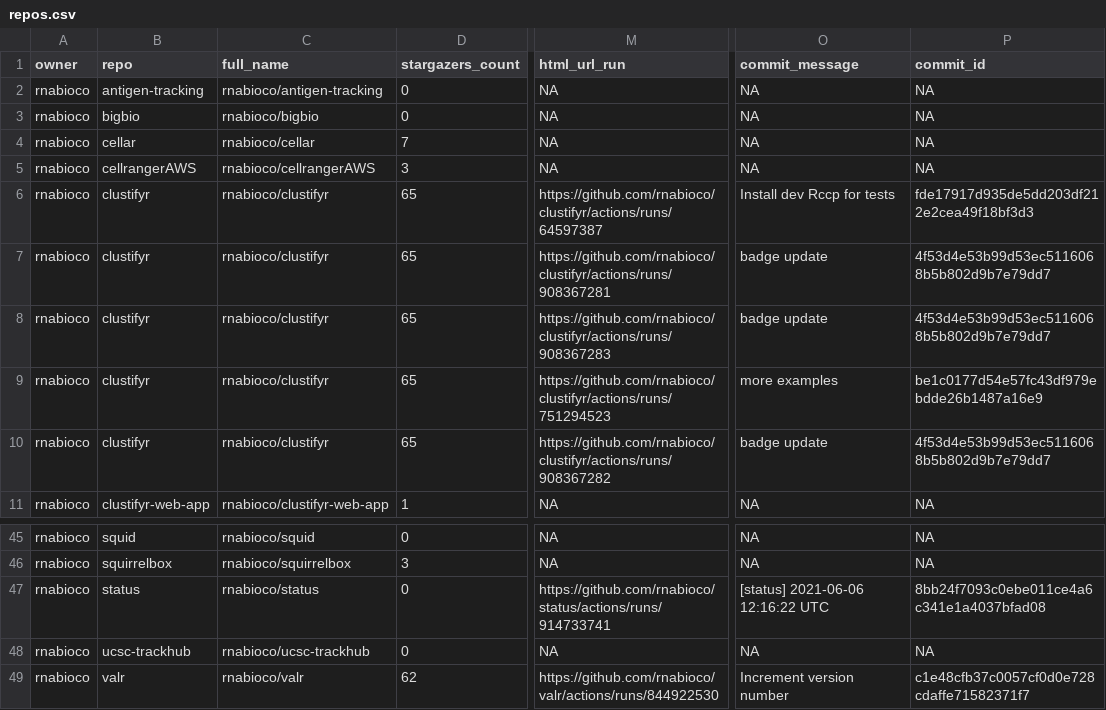
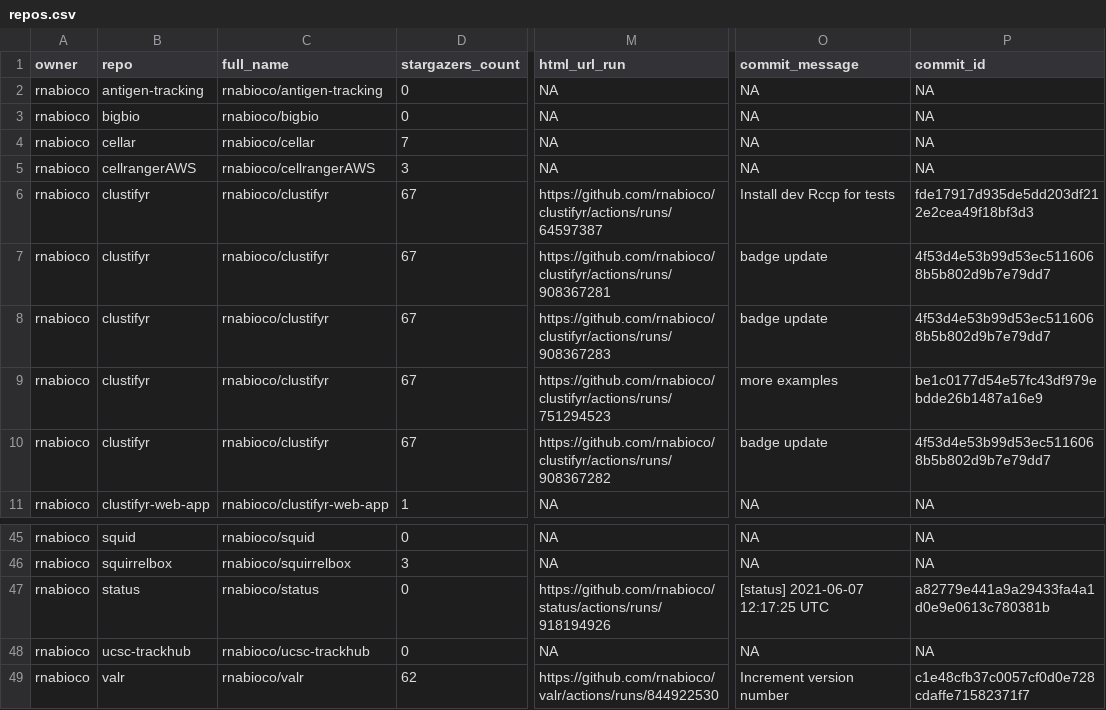
Before and after one commit to rnabioco/status, a CSV file: repos.csv, drawn as a sheet; only a part is shown, gaps mark what is left out; the diff names each change by its address in the sheet, - before the commit and + after, or states it on an @@ line.

```diff
--- a/repos.csv
+++ b/repos.csv
-D6:D10 (stargazers_count): 65
+D6:D10 (stargazers_count): 67
-M47 (html_url_run): https://github.com/rnabioco/status/actions/runs/914733741
+M47 (html_url_run): https://github.com/rnabioco/status/actions/runs/918194926
-O47 (commit_message): [status] 2021-06-06 12:16:22 UTC
+O47 (commit_message): [status] 2021-06-07 12:17:25 UTC
-P47 (commit_id): 8bb24f7093c0ebe011ce4a6c341e1a4037bfad08
+P47 (commit_id): a82779e441a9a29433fa4a1d0e9e0613c780381b
```
Also changed, not shown: 1 other file.
